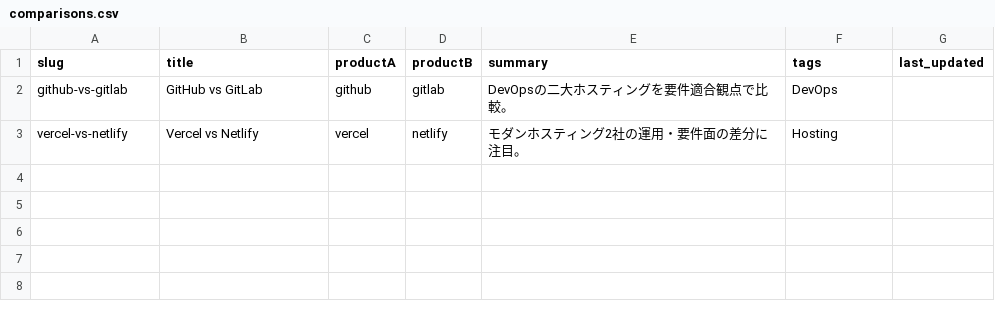
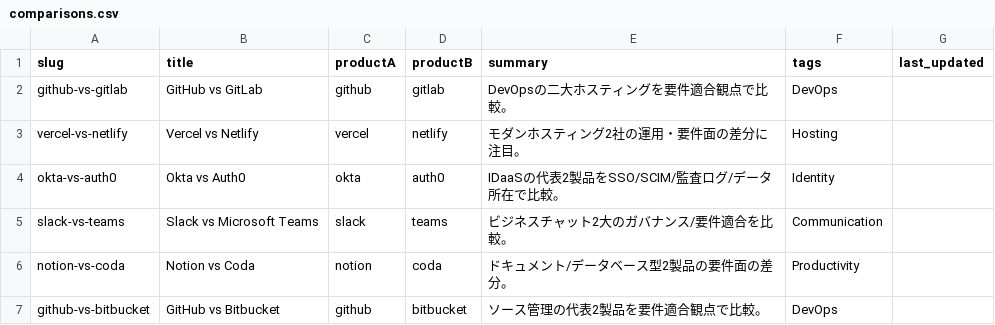
Before and after one commit to yuki-mori-dev/bochi-it-note, a CSV file: data/comparisons.csv, drawn as a sheet.

Commit message:
feat: 製品7件追加と比較4本拡充（Okta/Auth0/Slack/Teams/Notion/Coda/Bitbucket）

```diff
--- a/data/comparisons.csv
+++ b/data/comparisons.csv
@@ -3 +3,5 @@ github-vs-gitlab,GitHub vs GitLab,github,gitlab,DevOpsの二大ホスティン
 vercel-vs-netlify,Vercel vs Netlify,vercel,netlify,モダンホスティング2社の運用・要件面の差分に注目。,Hosting,
+okta-vs-auth0,Okta vs Auth0,okta,auth0,IDaaSの代表2製品をSSO/SCIM/監査ログ/データ所在で比較。,Identity,
+slack-vs-teams,Slack vs Microsoft Teams,slack,teams,ビジネスチャット2大のガバナンス/要件適合を比較。,Communication,
+notion-vs-coda,Notion vs Coda,notion,coda,ドキュメント/データベース型2製品の要件面の差分。,Productivity,
+github-vs-bitbucket,GitHub vs Bitbucket,github,bitbucket,ソース管理の代表2製品を要件適合観点で比較。,DevOps,
```
Also changed, not shown: 2 other files.
